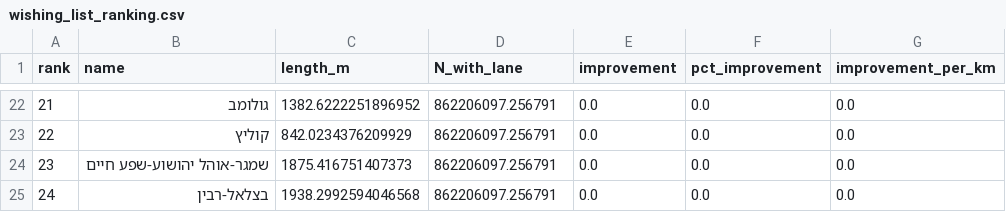
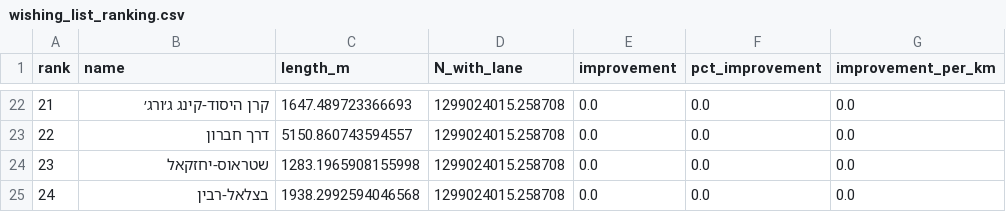
Before and after one commit to avbenzim/bike, a CSV file: wishing_list_ranking.csv, drawn as a sheet; only a part is shown, gaps mark what is left out; the diff covers the shown part only.

```diff
--- a/wishing_list_ranking.csv
+++ b/wishing_list_ranking.csv
@@ -22,4 +22,4 @@ rank,name,length_m,N_with_lane,improvement,pct_improvement,improvement_per_km
-21,גולומב,1382.6222251896952,862206097.256791,0.0,0.0,0.0
-22,קוליץ,842.0234376209929,862206097.256791,0.0,0.0,0.0
-23,שמגר-אוהל יהושוע-שפע חיים,1875.416751407373,862206097.256791,0.0,0.0,0.0
-24,בצלאל-רבין,1938.2992594046568,862206097.256791,0.0,0.0,0.0
+21,קרן היסוד-קינג ג׳ורג׳,1647.489723366693,1299024015.258708,0.0,0.0,0.0
+22,דרך חברון,5150.860743594557,1299024015.258708,0.0,0.0,0.0
+23,שטראוס-יחזקאל,1283.1965908155998,1299024015.258708,0.0,0.0,0.0
+24,בצלאל-רבין,1938.2992594046568,1299024015.258708,0.0,0.0,0.0
```
Also changed, not shown: 118 edited cells elsewhere in this file, 1 other file.
